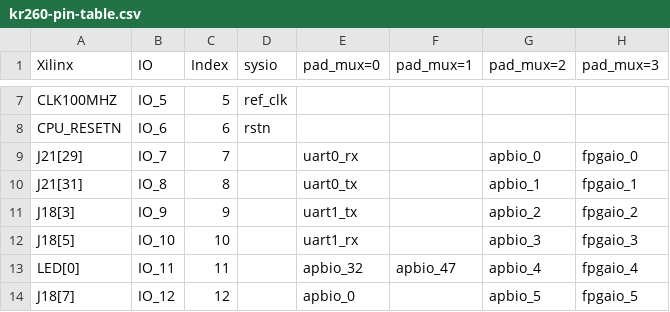
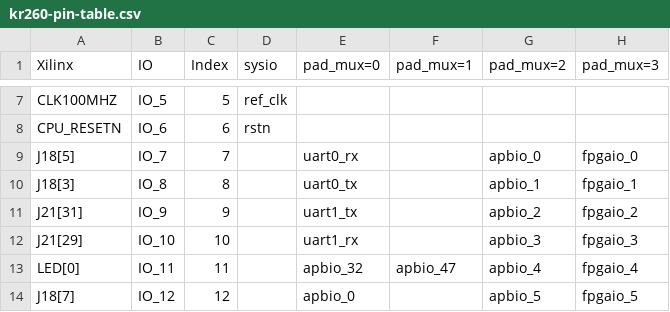
Before and after one commit to planvtech/core-v-mcu, a CSV file: kr260-pin-table.csv, drawn as a sheet; only a part is shown, gaps mark what is left out.

```diff
--- a/kr260-pin-table.csv
+++ b/kr260-pin-table.csv
@@ -8,6 +8,6 @@ CLK100MHZ,IO_5,5,ref_clk,,,,
 CPU_RESETN,IO_6,6,rstn,,,,
-J21[29],IO_7,7,,uart0_rx,,apbio_0,fpgaio_0
-J21[31],IO_8,8,,uart0_tx,,apbio_1,fpgaio_1
-J18[3],IO_9,9,,uart1_tx,,apbio_2,fpgaio_2
-J18[5],IO_10,10,,uart1_rx,,apbio_3,fpgaio_3
+J18[5],IO_7,7,,uart0_rx,,apbio_0,fpgaio_0
+J18[3],IO_8,8,,uart0_tx,,apbio_1,fpgaio_1
+J21[31],IO_9,9,,uart1_tx,,apbio_2,fpgaio_2
+J21[29],IO_10,10,,uart1_rx,,apbio_3,fpgaio_3
 LED[0],IO_11,11,,apbio_32,apbio_47,apbio_4,fpgaio_4
```
Also changed, not shown: 1 other file.
